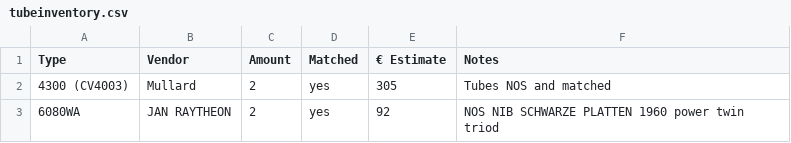
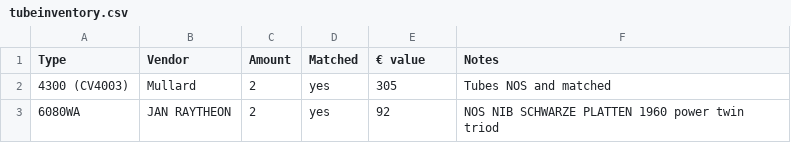
Before and after one commit to geraldfehringer/hificouching, a CSV file: _data/tubeinventory.csv, drawn as a sheet; only a part is shown.

Commit message:
fix tubes

```diff
--- a/_data/tubeinventory.csv
+++ b/_data/tubeinventory.csv
@@ -1,2 +1,2 @@
-Type,Vendor,Amount,Matched,€ Estimate,Notes
+Type,Vendor,Amount,Matched,€ value,Notes
 4300 (CV4003),Mullard,2,yes,305,Tubes NOS and matched
```
